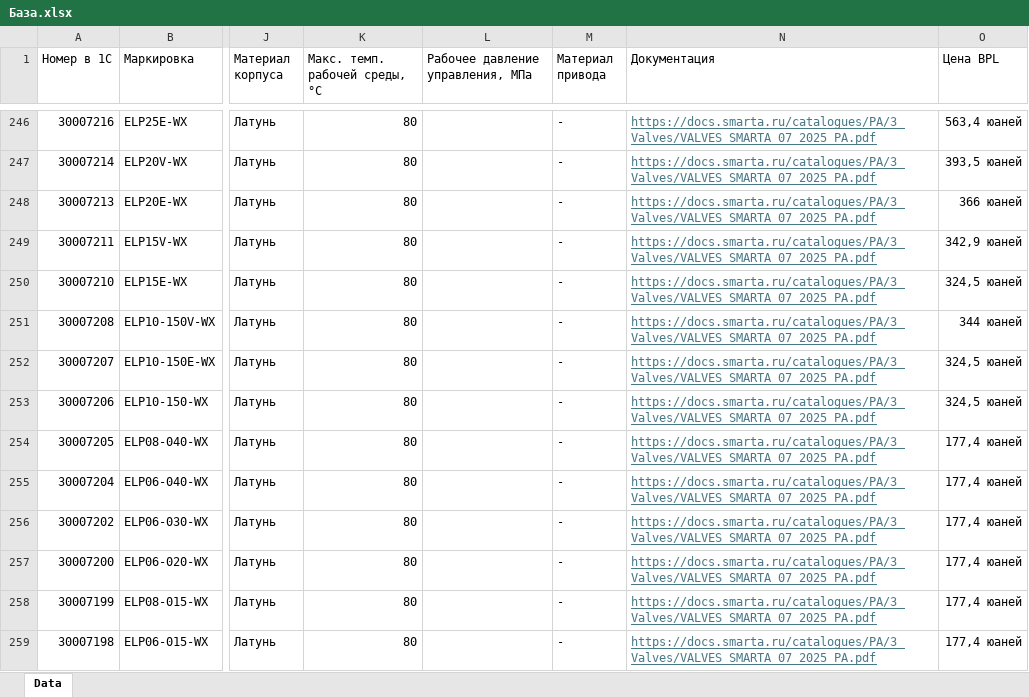
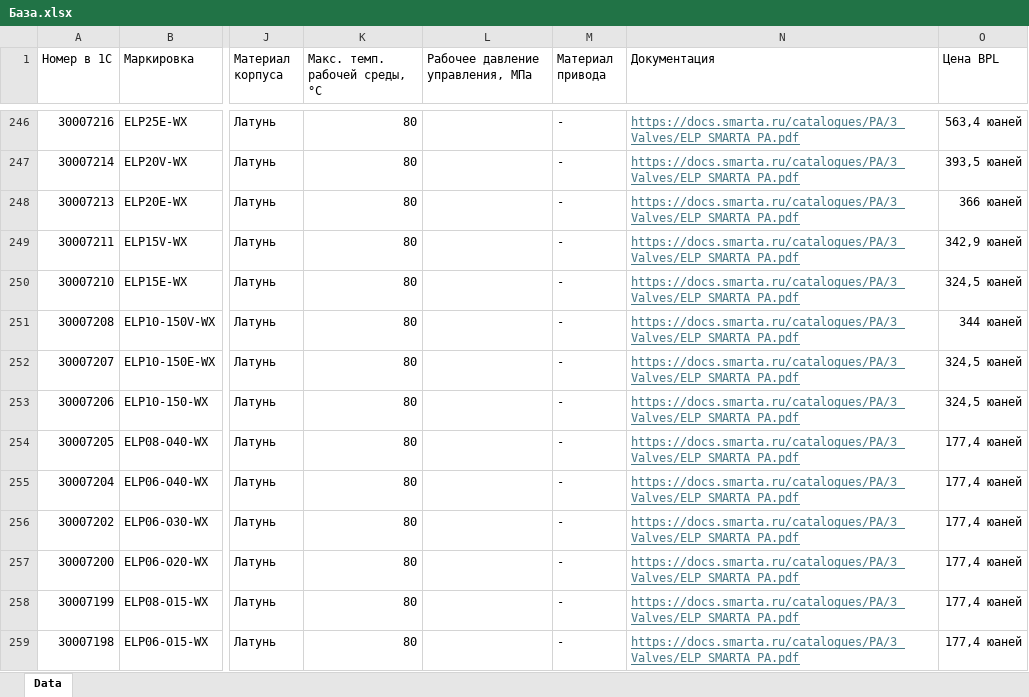
Before and after one commit to yurybernoulli/SMARTA_PA_VALVES_BOT_V1, an Excel workbook: База.xlsx, sheet Data, drawn as a sheet; only a part is shown, gaps mark what is left out; values as stored, in another font and other column widths than the file's, no borders; conditional formats and table styles not drawn; the diff covers the shown part only; the diff names each change by its address in the sheet, - before the commit and + after, or states it on an @@ line.

```diff
--- a/База.xlsx (sheet Data)
+++ b/База.xlsx (sheet Data)
-N246:N259 (Документация): https://docs.smarta.ru/catalogues/PA/3_Valves/VALVES_SMARTA_07_2025_PA.pdf
+N246:N259 (Документация): https://docs.smarta.ru/catalogues/PA/3_Valves/ELP_SMARTA_PA.pdf
```
Also changed, not shown: 1018 edited cells elsewhere in this sheet.
